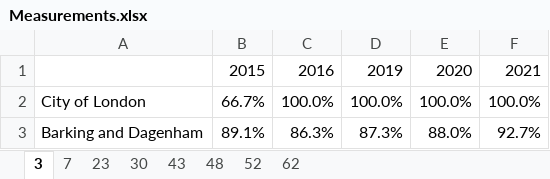
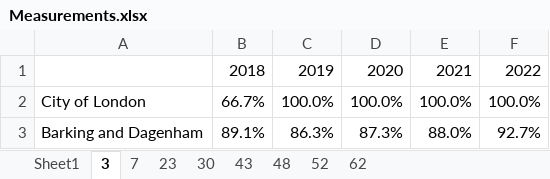
Before and after one commit to BohaoSuCC/CASA0007A2QMBohaoSu, an Excel workbook: data/Measurements.xlsx, sheet 3, drawn as a sheet; only a part is shown; values as stored, in another font and other column widths than the file's, no borders; removed rows and columns are numbered as before the commit, all else as after; the diff names each change by its address in the sheet, - before the commit and + after, or states it on an @@ line.

```diff
--- a/data/Measurements.xlsx (sheet 3)
+++ b/data/Measurements.xlsx (sheet 3)
+sheet tab: Sheet1
-row 1:  | 2015 | 2016 | 2019 | 2020 | 2021
+row 1:  | 2018 | 2019 | 2020 | 2021 | 2022
```
Also changed, not shown: sheet 43, 2 other files.
